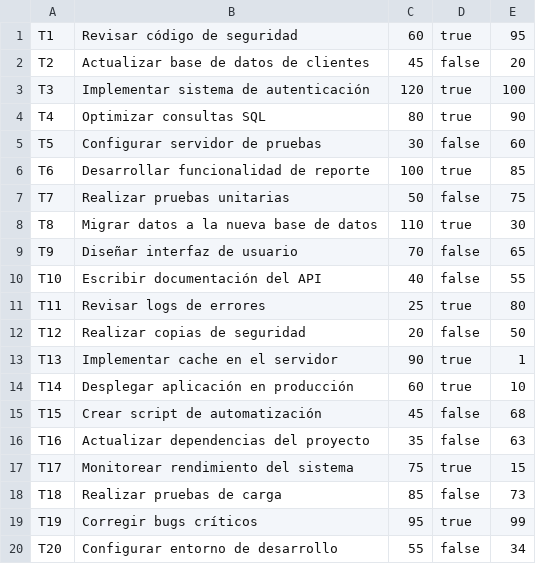
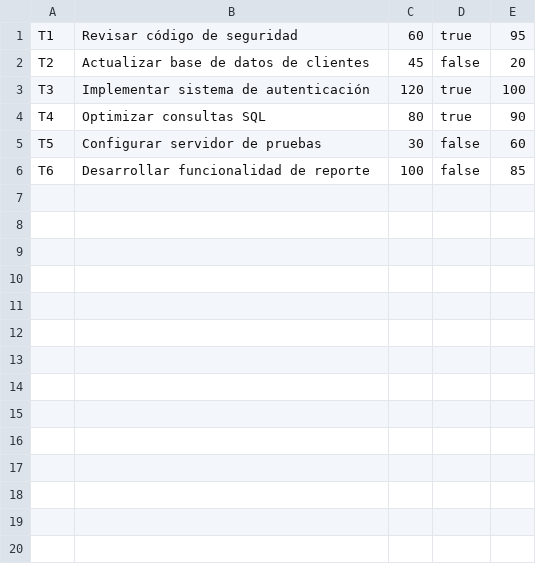
Before and after one commit to LucianoOroquietam/Tpe-Progamacion-3, a CSV file: src/tpe/datasets/Tareas.csv, drawn as a sheet.

```diff
--- a/src/tpe/datasets/Tareas.csv
+++ b/src/tpe/datasets/Tareas.csv
@@ -5,16 +5,2 @@ T4;Optimizar consultas SQL;80;true;90
 T5;Configurar servidor de pruebas;30;false;60
-T6;Desarrollar funcionalidad de reporte;100;true;85
-T7;Realizar pruebas unitarias;50;false;75
-T8;Migrar datos a la nueva base de datos;110;true;30
-T9;Diseñar interfaz de usuario;70;false;65
-T10;Escribir documentación del API;40;false;55
-T11;Revisar logs de errores;25;true;80
-T12;Realizar copias de seguridad;20;false;50
-T13;Implementar cache en el servidor;90;true;1
-T14;Desplegar aplicación en producción;60;true;10
-T15;Crear script de automatización;45;false;68
-T16;Actualizar dependencias del proyecto;35;false;63
-T17;Monitorear rendimiento del sistema;75;true;15
-T18;Realizar pruebas de carga;85;false;73
-T19;Corregir bugs críticos;95;true;99
-T20;Configurar entorno de desarrollo;55;false;34
+T6;Desarrollar funcionalidad de reporte;100;false;85
```
Also changed, not shown: 3 other files.
